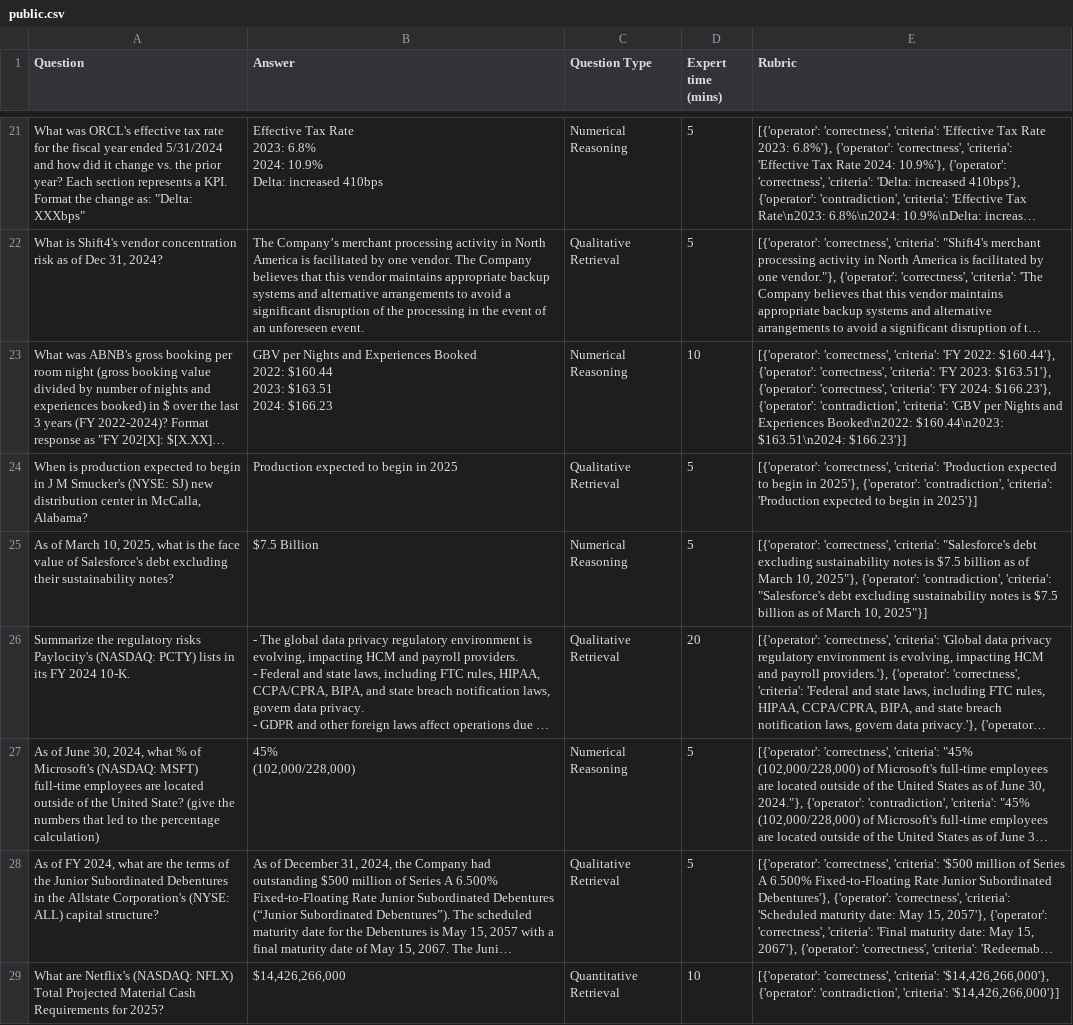
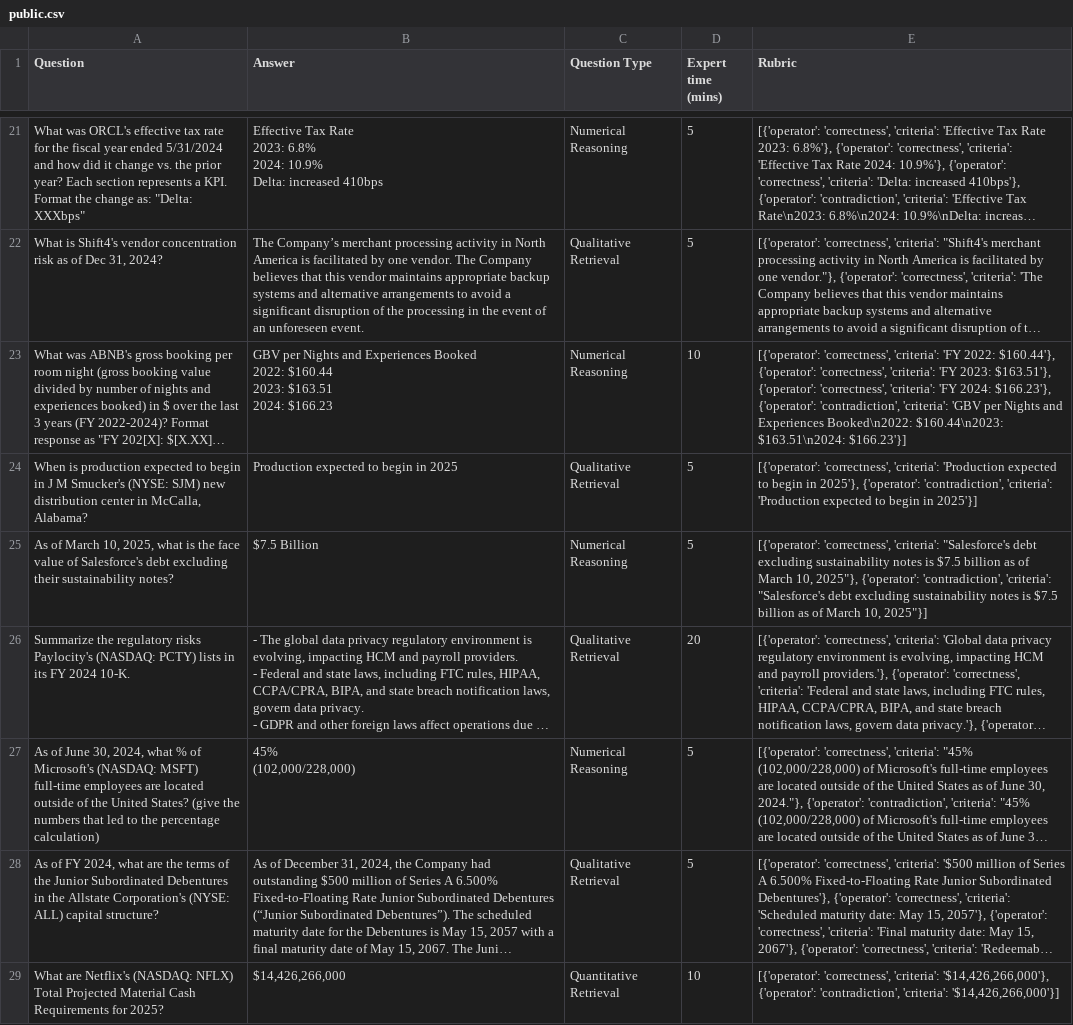
Before and after one commit to vals-ai/finance-agent, a CSV file: data/public.csv, drawn as a sheet; only a part is shown, gaps mark what is left out; long unchanged cells end in …; the diff covers the shown part only; the diff names each change by its address in the sheet, - before the commit and + after, or states it on an @@ line.

```diff
--- a/data/public.csv
+++ b/data/public.csv
-A24 (Question): …Smucker's (NYSE: SJ) new distribution…
+A24 (Question): …Smucker's (NYSE: SJM) new distribution…
-A27 (Question): …the United State? (give the…
+A27 (Question): …the United States? (give the…
```
Also changed, not shown: 25 edited cells elsewhere in this file.
